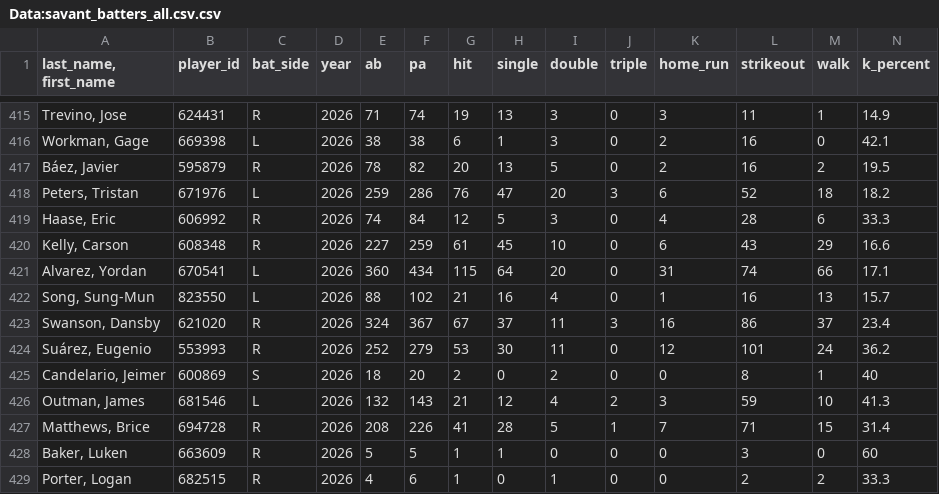
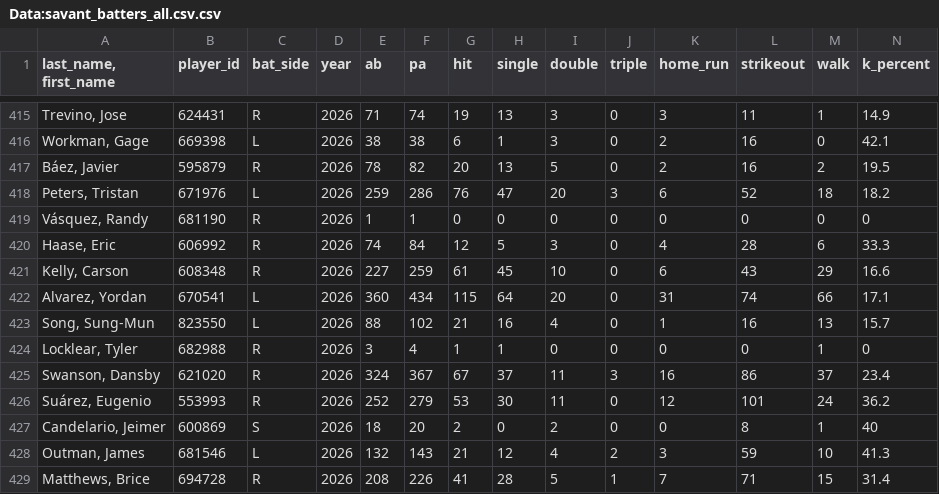
Before and after one commit to Mrbets850/mlb-data-app, a CSV file: Data:savant_batters_all.csv.csv, drawn as a sheet; only a part is shown, gaps mark what is left out; the shorter side is filled out with more unchanged rows; rows hold the shown columns only; the diff names each change by its address in the sheet, - before the commit and + after, or states it on an @@ line.

Commit message:
Auto-refresh Savant data 2026-07-20 20:17Z

```diff
--- a/Data:savant_batters_all.csv.csv
+++ b/Data:savant_batters_all.csv.csv
+row 419: Vásquez, Randy | 681190 | R | 2026 | 1 | 1 | 0 | 0 | 0 | 0 | 0 | 0 | 0 | 0
+row 424: Locklear, Tyler | 682988 | R | 2026 | 3 | 4 | 1 | 1 | 0 | 0 | 0 | 0 | 1 | 0
```
